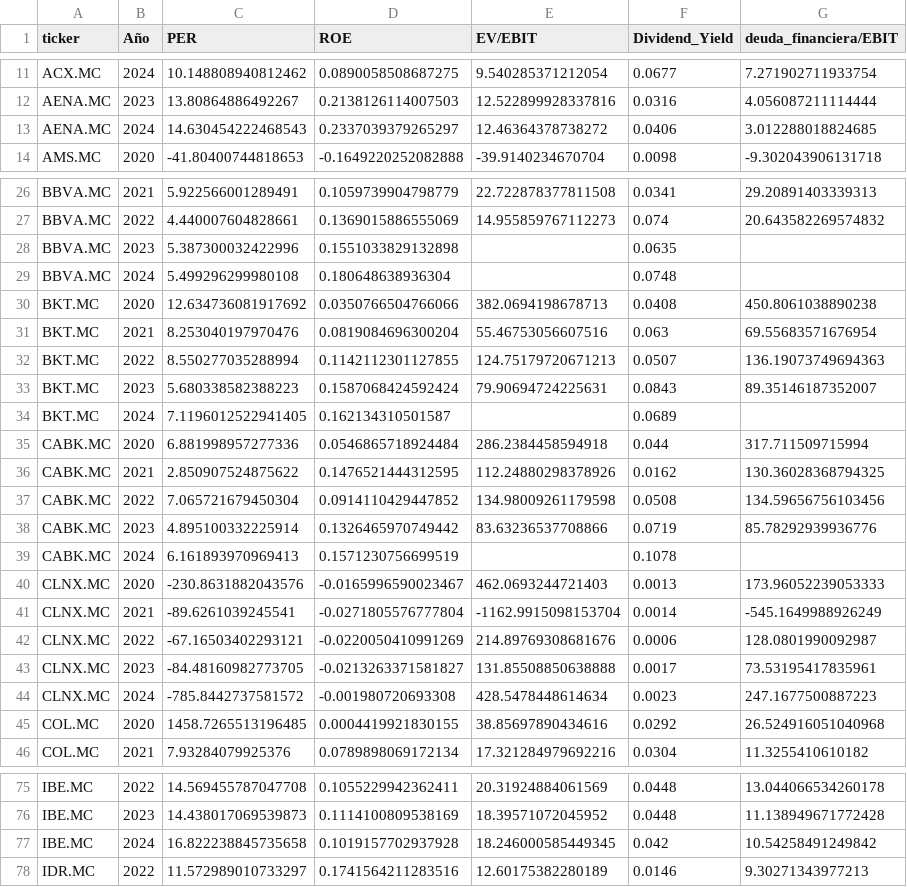
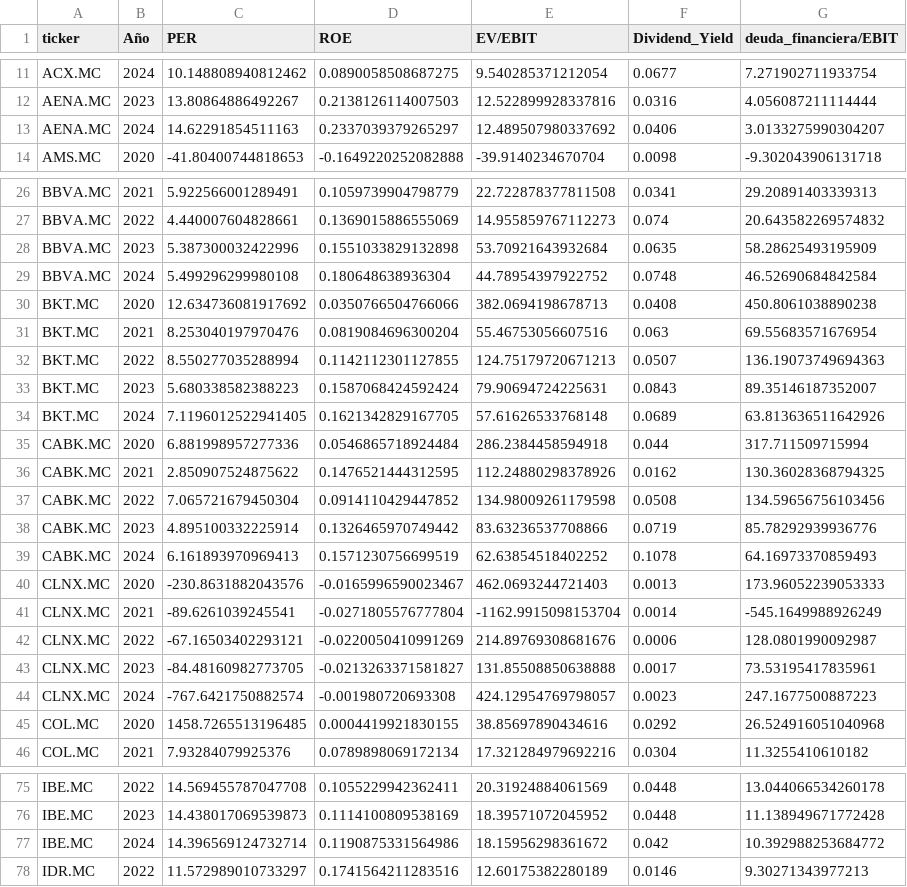
Before and after one commit to Aepo10/Proyecto-screener-IBEX-35, a CSV file: Data/02.01.ratios_ticker_año_IBEX35.csv, drawn as a sheet; only a part is shown, gaps mark what is left out; the diff covers the shown part only.

```diff
--- a/Data/02.01.ratios_ticker_año_IBEX35.csv
+++ b/Data/02.01.ratios_ticker_año_IBEX35.csv
@@ -12,3 +12,3 @@ ACX.MC,2024,10.148808940812462,0.0890058508687275,9.540285371212054,0.0677,7.271
 AENA.MC,2023,13.80864886492267,0.2138126114007503,12.522899928337816,0.0316,4.056087211114444
-AENA.MC,2024,14.630454222468543,0.2337039379265297,12.46364378738272,0.0406,3.012288018824685
+AENA.MC,2024,14.62291854511163,0.2337039379265297,12.489507980337692,0.0406,3.0133275990304207
 AMS.MC,2020,-41.80400744818653,-0.1649220252082888,-39.9140234670704,0.0098,-9.302043906131718
@@ -27,4 +27,4 @@ BBVA.MC,2021,5.922566001289491,0.1059739904798779,22.722878377811508,0.0341,29.2
 BBVA.MC,2022,4.440007604828661,0.1369015886555069,14.955859767112273,0.074,20.643582269574832
-BBVA.MC,2023,5.387300032422996,0.1551033829132898,,0.0635,
-BBVA.MC,2024,5.499296299980108,0.180648638936304,,0.0748,
+BBVA.MC,2023,5.387300032422996,0.1551033829132898,53.70921643932684,0.0635,58.28625493195909
+BBVA.MC,2024,5.499296299980108,0.180648638936304,44.78954397922752,0.0748,46.52690684842584
 BKT.MC,2020,12.634736081917692,0.0350766504766066,382.0694198678713,0.0408,450.8061038890238
@@ -33,3 +33,3 @@ BKT.MC,2022,8.550277035288994,0.1142112301127855,124.75179720671213,0.0507,136.1
 BKT.MC,2023,5.680338582388223,0.1587068424592424,79.90694724225631,0.0843,89.35146187352007
-BKT.MC,2024,7.1196012522941405,0.162134310501587,,0.0689,
+BKT.MC,2024,7.1196012522941405,0.1621342829167705,57.61626533768148,0.0689,63.813636511642926
 CABK.MC,2020,6.881998957277336,0.0546865718924484,286.2384458594918,0.044,317.711509715994
@@ -38,3 +38,3 @@ CABK.MC,2022,7.065721679450304,0.0914110429447852,134.98009261179598,0.0508,134.
 CABK.MC,2023,4.895100332225914,0.1326465970749442,83.63236537708866,0.0719,85.78292939936776
-CABK.MC,2024,6.161893970969413,0.1571230756699519,,0.1078,
+CABK.MC,2024,6.161893970969413,0.1571230756699519,62.63854518402252,0.1078,64.16973370859493
 CLNX.MC,2020,-230.8631882043576,-0.0165996590023467,462.0693244721403,0.0013,173.96052239053333
@@ -43,3 +43,3 @@ CLNX.MC,2022,-67.16503402293121,-0.0220050410991269,214.89769308681676,0.0006,12
 CLNX.MC,2023,-84.48160982773705,-0.0213263371581827,131.85508850638888,0.0017,73.53195417835961
-CLNX.MC,2024,-785.8442737581572,-0.001980720693308,428.5478448614634,0.0023,247.1677500887223
+CLNX.MC,2024,-767.6421750882574,-0.001980720693308,424.12954769798057,0.0023,247.1677500887223
 COL.MC,2020,1458.7265513196485,0.0004419921830155,38.85697890434616,0.0292,26.524916051040968
@@ -76,3 +76,3 @@ IBE.MC,2022,14.569455787047708,0.1055229942362411,20.31924884061569,0.0448,13.04
 IBE.MC,2023,14.438017069539873,0.1114100809538169,18.39571072045952,0.0448,11.138949671772428
-IBE.MC,2024,16.822238845735658,0.1019157702937928,18.246000585449345,0.042,10.54258491249842
+IBE.MC,2024,14.396569124732714,0.1190875331564986,18.15956298361672,0.042,10.392988253684772
 IDR.MC,2022,11.572989010733297,0.1741564211283516,12.60175382280189,0.0146,9.30271343977213
```
Also changed, not shown: 30 edited cells elsewhere in this file, Data_calculo_ratios/01.04.PER.acciones_circulacion_IBEX35.csv, Data_calculo_ratios/01.PER_IBEX35.csv, 9 other files.
